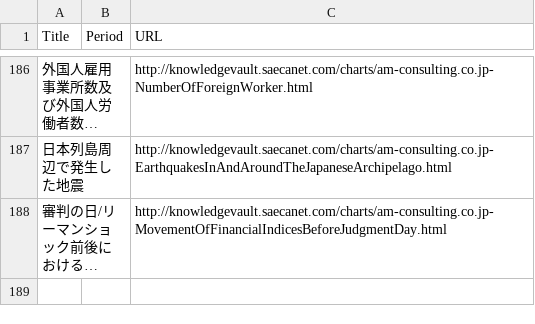
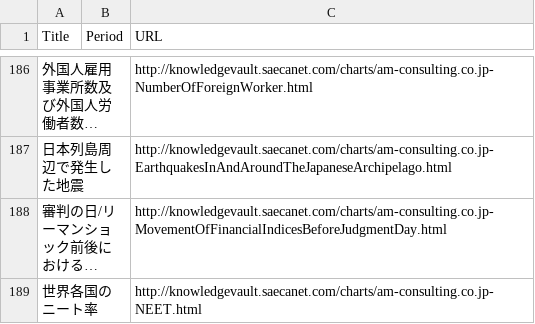
Before and after one commit to am-consulting/am-consulting.github.io, a CSV file: csv/knowledgevaultURL_List.csv, drawn as a sheet; only a part is shown, gaps mark what is left out; long unchanged cells end in …; the diff names each change by its address in the sheet, - before the commit and + after, or states it on an @@ line.

```diff
--- a/csv/knowledgevaultURL_List.csv
+++ b/csv/knowledgevaultURL_List.csv
+row 189: 世界各国のニート率 |  | http://knowledgevault.saecanet.com/charts/am-consulting.co.jp-NEET.html
```
Also changed, not shown: csv/urlList.csv, 4 other files.
